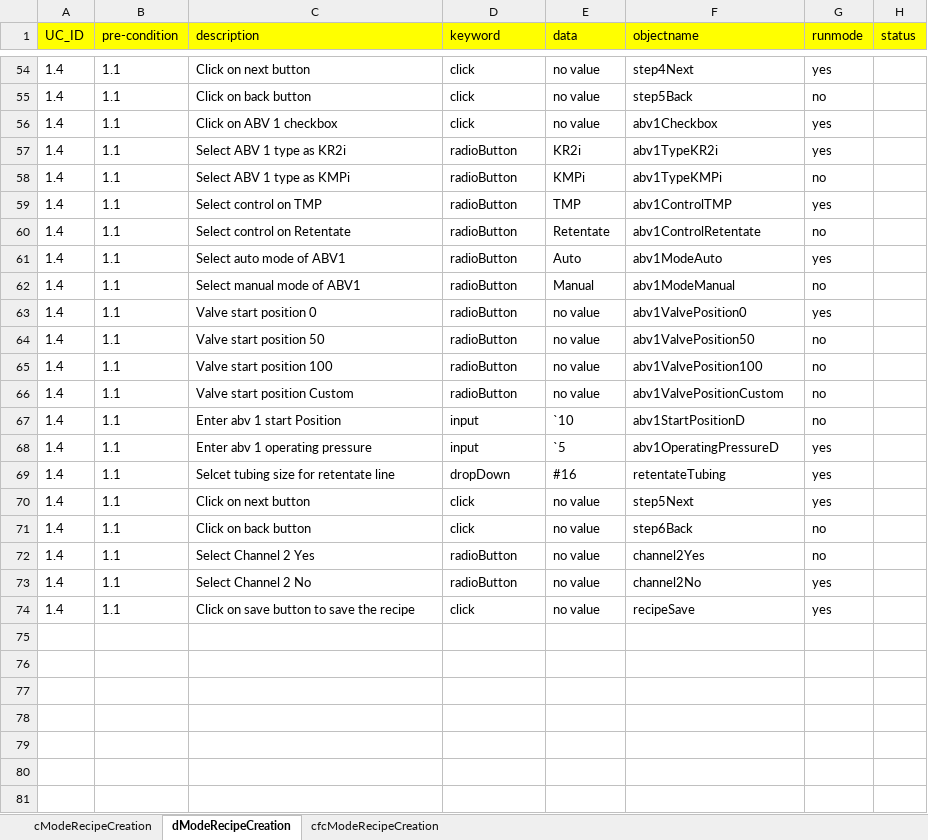
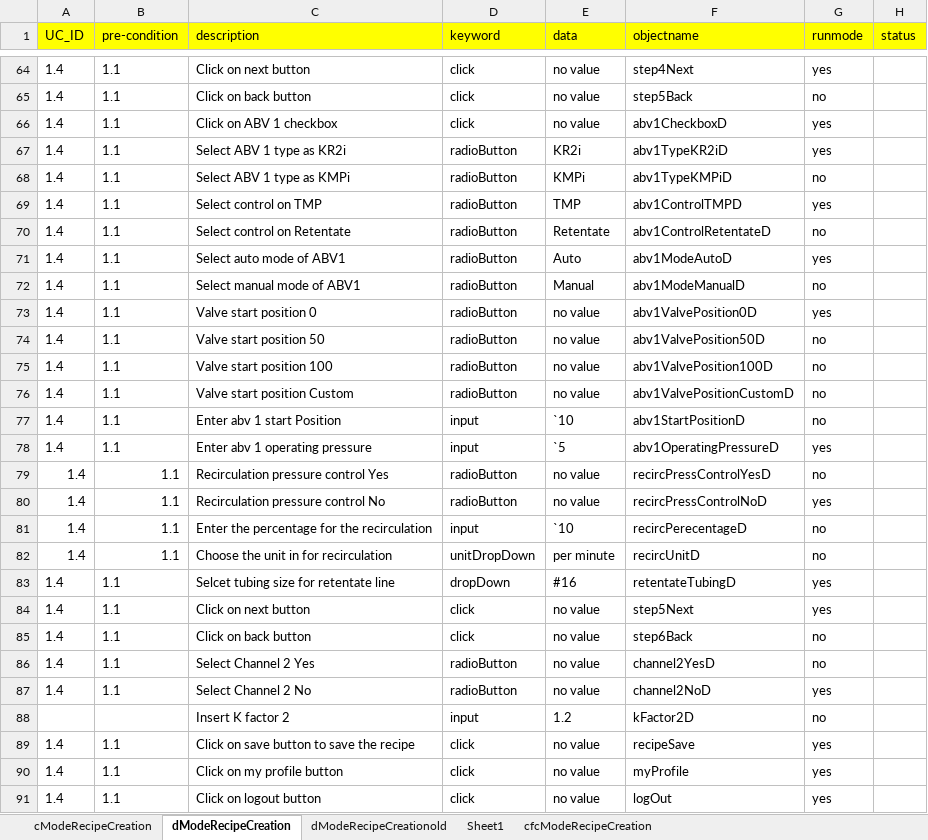
Before and after one commit to abidkhan8800/spectrum-automation, an Excel workbook: recipeCreationTests.xlsx, sheet dModeRecipeCreation, drawn as a sheet; only a part is shown, gaps mark what is left out; values as stored, in another font and other column widths than the file's, no borders; addresses are those after the commit; the diff covers the shown part only; the diff names each change by its address in the sheet, - before the commit and + after, or states it on an @@ line.

Commit message:
updated excel and objectFile

```diff
--- a/recipeCreationTests.xlsx (sheet dModeRecipeCreation)
+++ b/recipeCreationTests.xlsx (sheet dModeRecipeCreation)
+sheet tab: dModeRecipeCreationold
+sheet tab: Sheet1
-F66 (objectname): abv1Checkbox
+F66 (objectname): abv1CheckboxD
-F67 (objectname): abv1TypeKR2i
+F67 (objectname): abv1TypeKR2iD
-F68 (objectname): abv1TypeKMPi
+F68 (objectname): abv1TypeKMPiD
-F69 (objectname): abv1ControlTMP
+F69 (objectname): abv1ControlTMPD
-F70 (objectname): abv1ControlRetentate
+F70 (objectname): abv1ControlRetentateD
-F71 (objectname): abv1ModeAuto
+F71 (objectname): abv1ModeAutoD
-F72 (objectname): abv1ModeManual
+F72 (objectname): abv1ModeManualD
-F73 (objectname): abv1ValvePosition0
+F73 (objectname): abv1ValvePosition0D
-F74 (objectname): abv1ValvePosition50
+F74 (objectname): abv1ValvePosition50D
-F75 (objectname): abv1ValvePosition100
+F75 (objectname): abv1ValvePosition100D
-F76 (objectname): abv1ValvePositionCustom
+F76 (objectname): abv1ValvePositionCustomD
+row 79: 1.4 | 1.1 | Recirculation pressure control Yes | radioButton | no value | recircPressControlYesD | no
+row 80: 1.4 | 1.1 | Recirculation pressure control No | radioButton | no value | recircPressControlNoD | yes
+row 81: 1.4 | 1.1 | Enter the percentage for the recirculation | input | `10 | recircPerecentageD | no
+row 82: 1.4 | 1.1 | Choose the unit in for recirculation | unitDropDown | per minute | recircUnitD | no
-F83 (objectname): retentateTubing
+F83 (objectname): retentateTubingD
-F86 (objectname): channel2Yes
+F86 (objectname): channel2YesD
-F87 (objectname): channel2No
+F87 (objectname): channel2NoD
+row 88:  |  | Insert K factor 2 | input | 1.2 | kFactor2D | no
+row 90: 1.4 | 1.1 | Click on my profile button | click | no value | myProfile | yes
+row 91: 1.4 | 1.1 | Click on logout button | click | no value | logOut | yes
```
Also changed, not shown: 10 added rows and 37 edited cells elsewhere in this sheet, sheet cModeRecipeCreation, sheet cfcModeRecipeCreation, 12 other files.
